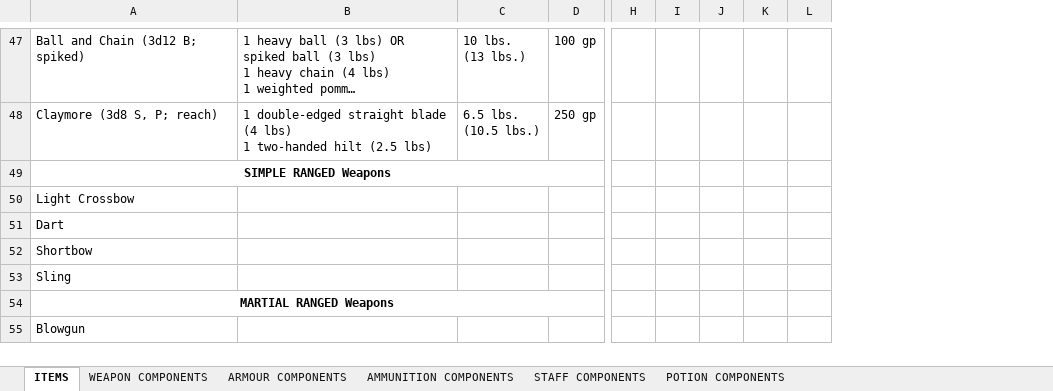
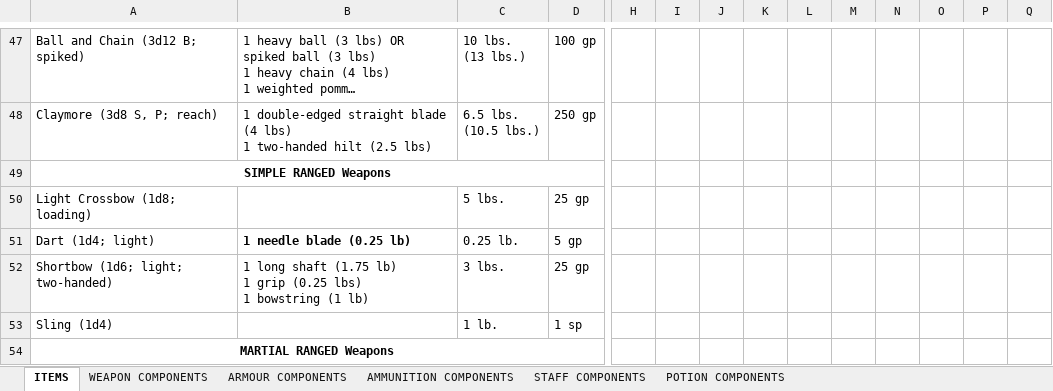
Before and after one commit to FurukizuKishi/materials_and_crafting, an Excel workbook: Items and Components.xlsx, sheet ITEMS, drawn as a sheet; only a part is shown, gaps mark what is left out; long unchanged cells end in …; values as stored, in another font and other column widths than the file's, no borders; removed rows and columns are numbered as before the commit, all else as after; rows hold the shown columns only; ↵ is a line break in a cell; the diff covers the shown part only; the diff names each change by its address in the sheet, - before the commit and + after, or states it on an @@ line.

```diff
--- a/Items and Components.xlsx (sheet ITEMS)
+++ b/Items and Components.xlsx (sheet ITEMS)
+column K, empty
+column L, empty
+column M, empty
+column N, empty
+column O, empty
-row 50: Light Crossbow
-row 51: Dart
-row 52: Shortbow
-row 53: Sling
+row 50: Light Crossbow (1d8; loading) |  | 5 lbs. | 25 gp
+row 51: Dart (1d4; light) | 1 needle blade (0.25 lb) | 0.25 lb. | 5 gp
+row 52: Shortbow (1d6; light; two-handed) | 1 long shaft (1.75 lb) ↵ 1 grip (0.25 lbs) ↵ 1 bowstring (1 lb) | 3 lbs. | 25 gp
+row 53: Sling (1d4) |  | 1 lb. | 1 sp
-row 55: Blowgun
```
Also changed, not shown: 5 added rows, 5 removed rows and 3 edited cells elsewhere in this sheet, sheet AMMUNITION COMPONENTS, sheet WEAPON COMPONENTS, Tags and Affinities.xlsx, 1 other file.
